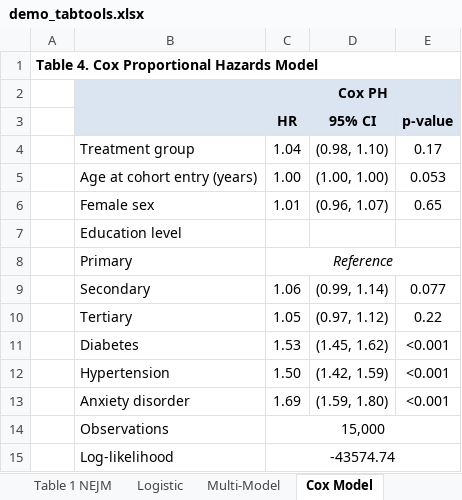
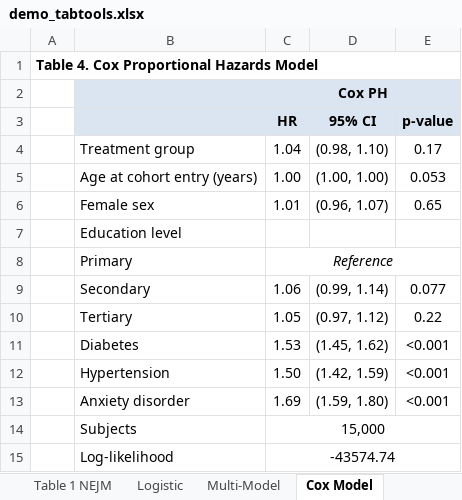
Before and after one commit to tpcopeland/Stata-Tools, an Excel workbook: tabtools/demo/demo_tabtools.xlsx, sheet Cox Model, drawn as a sheet; values as stored, in another font and other column widths than the file's, no borders; the diff names each change by its address in the sheet, - before the commit and + after, or states it on an @@ line.

```diff
--- a/tabtools/demo/demo_tabtools.xlsx (sheet Cox Model)
+++ b/tabtools/demo/demo_tabtools.xlsx (sheet Cox Model)
-B14: Observations
+B14: Subjects
```
Also changed, not shown: sheet Cross-Tab Styled, sheet Cross-Tabulation, sheet Cross-Tab Measures, other sheet tabs, 48 other files.
